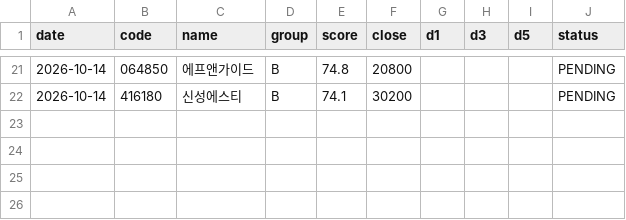
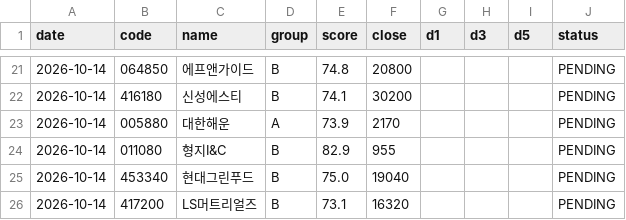
Before and after one commit to insuking/krx-prebreakout-radar, a CSV file: history/recommendations.csv, drawn as a sheet; only a part is shown, gaps mark what is left out.

```diff
--- a/history/recommendations.csv
+++ b/history/recommendations.csv
@@ -22 +22,5 @@
 2026-10-14,416180,신성에스티,B,74.1,30200,,,,PENDING
+2026-10-14,005880,대한해운,A,73.9,2170,,,,PENDING
+2026-10-14,011080,형지I&C,B,82.9,955,,,,PENDING
+2026-10-14,453340,현대그린푸드,B,75.0,19040,,,,PENDING
+2026-10-14,417200,LS머트리얼즈,B,73.1,16320,,,,PENDING
```
